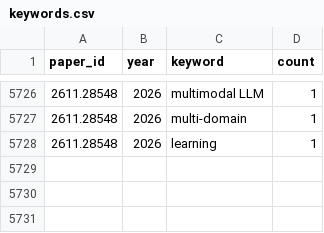
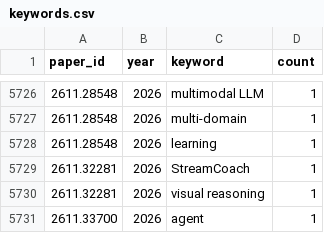
Before and after one commit to hats0902/tableau_arxiv, a CSV file: keywords.csv, drawn as a sheet; only a part is shown, gaps mark what is left out; the diff names each change by its address in the sheet, - before the commit and + after, or states it on an @@ line.

```diff
--- a/keywords.csv
+++ b/keywords.csv
+row 5729: 2611.32281 | 2026 | StreamCoach | 1
+row 5730: 2611.32281 | 2026 | visual reasoning | 1
+row 5731: 2611.33700 | 2026 | agent | 1
```
Also changed, not shown: paper_categories.csv, 1 other file.
